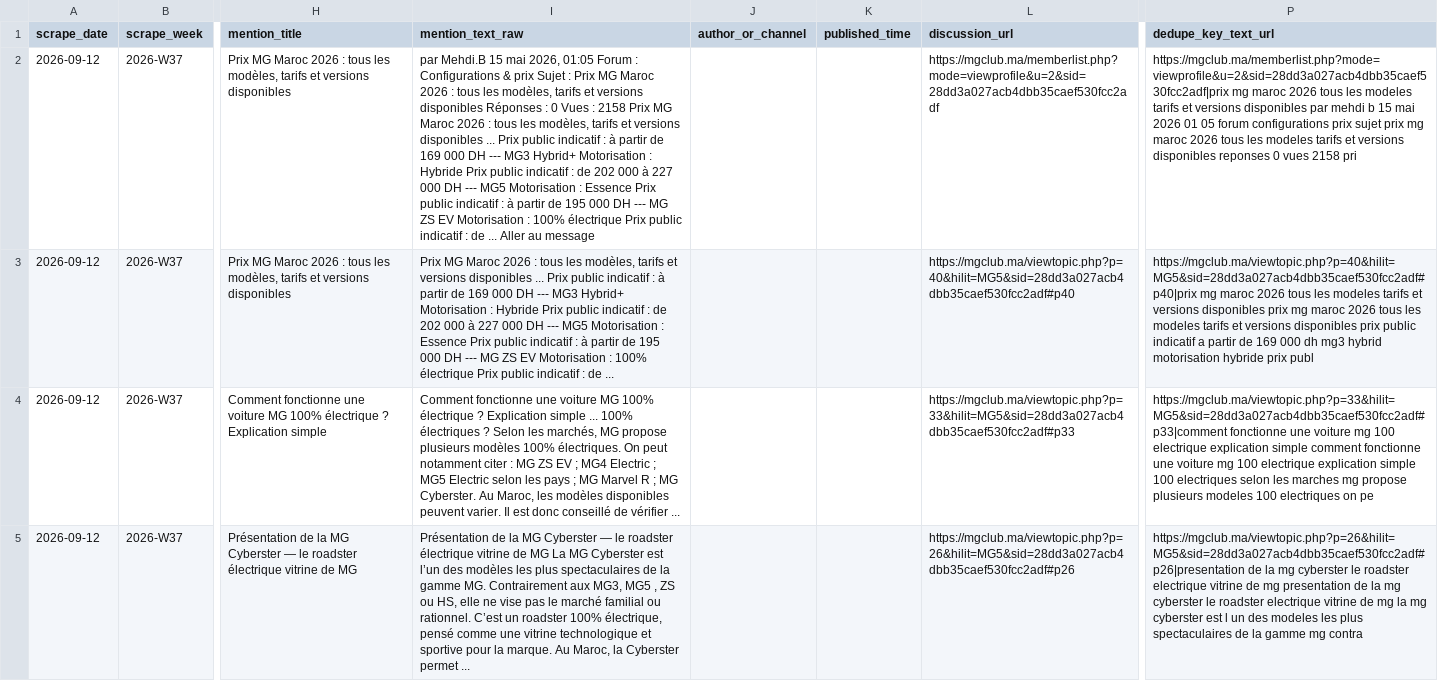
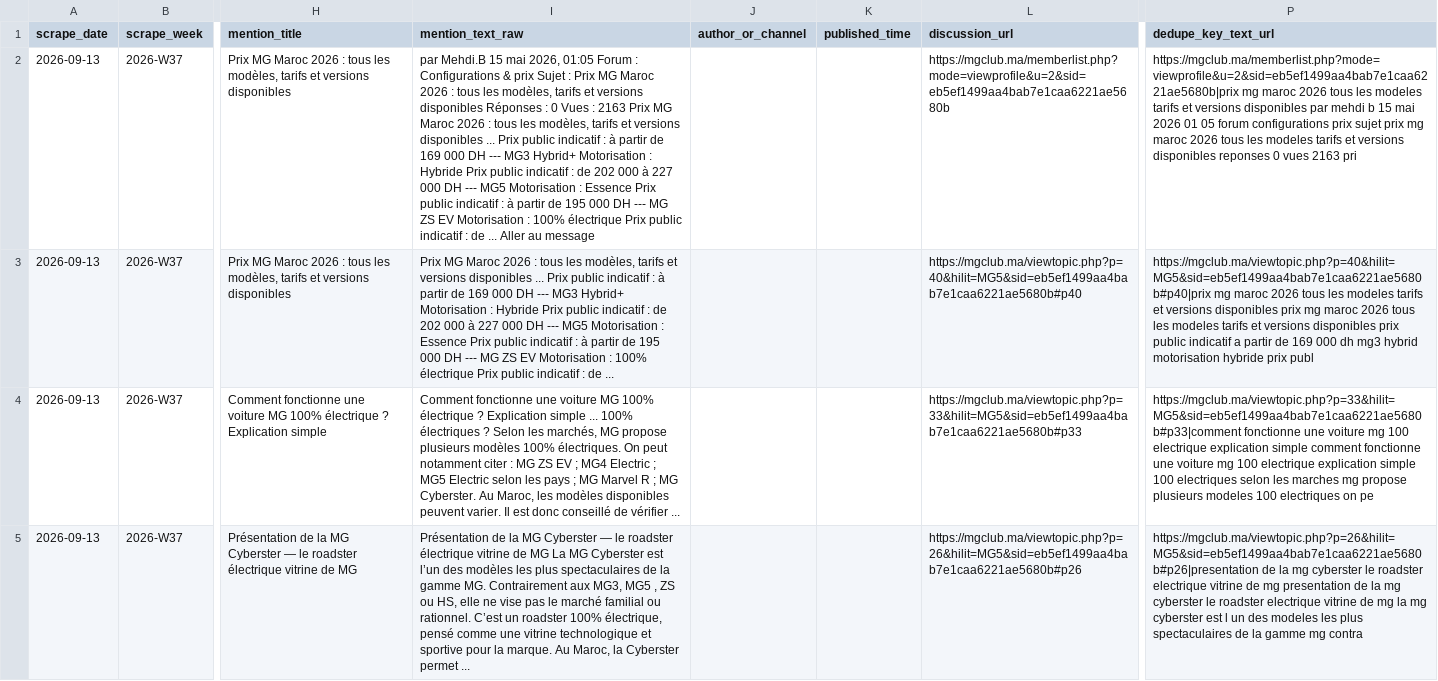
Before and after one commit to DTBknight/car-export-radar, a CSV file: data/latest/cleaned_mentions.csv, drawn as a sheet; only a part is shown, gaps mark what is left out; the diff covers the shown part only; the diff names each change by its address in the sheet, - before the commit and + after, or states it on an @@ line.

```diff
--- a/data/latest/cleaned_mentions.csv
+++ b/data/latest/cleaned_mentions.csv
-A2:A5 (scrape_date): 2026-09-12
+A2:A5 (scrape_date): 2026-09-13
-I2 (mention_text_raw): …Vues : 2158 Prix MG…
+I2 (mention_text_raw): …Vues : 2163 Prix MG…
-L2 (discussion_url): https://mgclub.ma/memberlist.php?mode=viewprofile&u=2&sid=28dd3a027acb4dbb35caef530fcc2adf
+L2 (discussion_url): https://mgclub.ma/memberlist.php?mode=viewprofile&u=2&sid=eb5ef1499aa4bab7e1caa6221ae5680b
-P2 (dedupe_key_text_url): https://mgclub.ma/memberlist.php?mode=viewprofile&u=2&sid=28dd3a027acb4dbb35caef530fcc2adf|prix mg maroc 2026 tous les modeles tarifs et versions disponibles par mehdi b 15 mai 2026 01 05 forum configurations prix sujet prix mg maroc 2026 tous les modeles tarifs et versions disponibles reponses 0 vues 2158 pri
+P2 (dedupe_key_text_url): https://mgclub.ma/memberlist.php?mode=viewprofile&u=2&sid=eb5ef1499aa4bab7e1caa6221ae5680b|prix mg maroc 2026 tous les modeles tarifs et versions disponibles par mehdi b 15 mai 2026 01 05 forum configurations prix sujet prix mg maroc 2026 tous les modeles tarifs et versions disponibles reponses 0 vues 2163 pri
-L3 (discussion_url): https://mgclub.ma/viewtopic.php?p=40&hilit=MG5&sid=28dd3a027acb4dbb35caef530fcc2adf#p40
+L3 (discussion_url): https://mgclub.ma/viewtopic.php?p=40&hilit=MG5&sid=eb5ef1499aa4bab7e1caa6221ae5680b#p40
-P3 (dedupe_key_text_url): https://mgclub.ma/viewtopic.php?p=40&hilit=MG5&sid=28dd3a027acb4dbb35caef530fcc2adf#p40|prix mg maroc…
+P3 (dedupe_key_text_url): https://mgclub.ma/viewtopic.php?p=40&hilit=MG5&sid=eb5ef1499aa4bab7e1caa6221ae5680b#p40|prix mg maroc…
-L4 (discussion_url): https://mgclub.ma/viewtopic.php?p=33&hilit=MG5&sid=28dd3a027acb4dbb35caef530fcc2adf#p33
+L4 (discussion_url): https://mgclub.ma/viewtopic.php?p=33&hilit=MG5&sid=eb5ef1499aa4bab7e1caa6221ae5680b#p33
-P4 (dedupe_key_text_url): https://mgclub.ma/viewtopic.php?p=33&hilit=MG5&sid=28dd3a027acb4dbb35caef530fcc2adf#p33|comment fonctionne une…
+P4 (dedupe_key_text_url): https://mgclub.ma/viewtopic.php?p=33&hilit=MG5&sid=eb5ef1499aa4bab7e1caa6221ae5680b#p33|comment fonctionne une…
-L5 (discussion_url): https://mgclub.ma/viewtopic.php?p=26&hilit=MG5&sid=28dd3a027acb4dbb35caef530fcc2adf#p26
+L5 (discussion_url): https://mgclub.ma/viewtopic.php?p=26&hilit=MG5&sid=eb5ef1499aa4bab7e1caa6221ae5680b#p26
-P5 (dedupe_key_text_url): https://mgclub.ma/viewtopic.php?p=26&hilit=MG5&sid=28dd3a027acb4dbb35caef530fcc2adf#p26|presentation de la…
+P5 (dedupe_key_text_url): https://mgclub.ma/viewtopic.php?p=26&hilit=MG5&sid=eb5ef1499aa4bab7e1caa6221ae5680b#p26|presentation de la…
```
Also changed, not shown: 8 edited cells elsewhere in this file, data/latest/evidence_samples.csv, data/latest/model_heat_by_market.csv, 2 other files.
